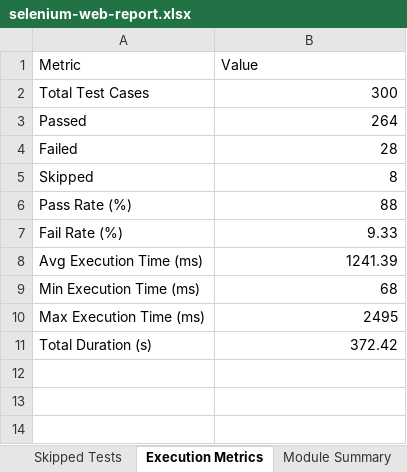
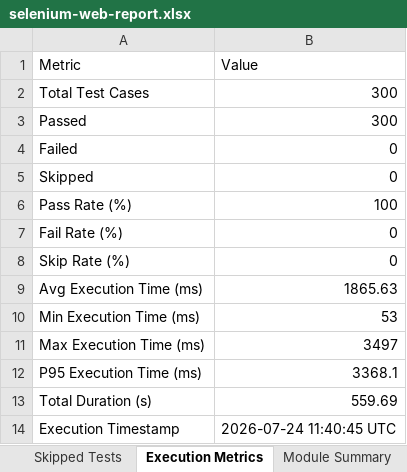
Before and after one commit to sivareddy331/Olfactory-fossa-depth, an Excel workbook: reports/selenium-web-report.xlsx, sheet Execution Metrics, drawn as a sheet; values as stored, in another font and other column widths than the file's, no borders; addresses are those after the commit; the diff names each change by its address in the sheet, - before the commit and + after, or states it on an @@ line.

```diff
--- a/reports/selenium-web-report.xlsx (sheet Execution Metrics)
+++ b/reports/selenium-web-report.xlsx (sheet Execution Metrics)
-B3 (Value): 264
+B3 (Value): 300
-B4 (Value): 28
+B4 (Value): 0
-B5 (Value): 8
+B5 (Value): 0
-B6 (Value): 88
+B6 (Value): 100
-B7 (Value): 9.33
+B7 (Value): 0
+row 8: Skip Rate (%) | 0
-B9 (Value): 1241.39
+B9 (Value): 1865.63
-B10 (Value): 68
+B10 (Value): 53
-B11 (Value): 2495
+B11 (Value): 3497
+row 12: P95 Execution Time (ms) | 3368.1
-B13 (Value): 372.42
+B13 (Value): 559.69
+row 14: Execution Timestamp | 2026-07-24 11:40:45 UTC
```
Also changed, not shown: sheet Passed Tests, sheet All Test Cases, sheet Failed Tests, sheet Skipped Tests, sheet Module Summary, other sheet tabs, reports/appium-android-report.xlsx, reports/deployment-test-report.xlsx, 7 other files.
